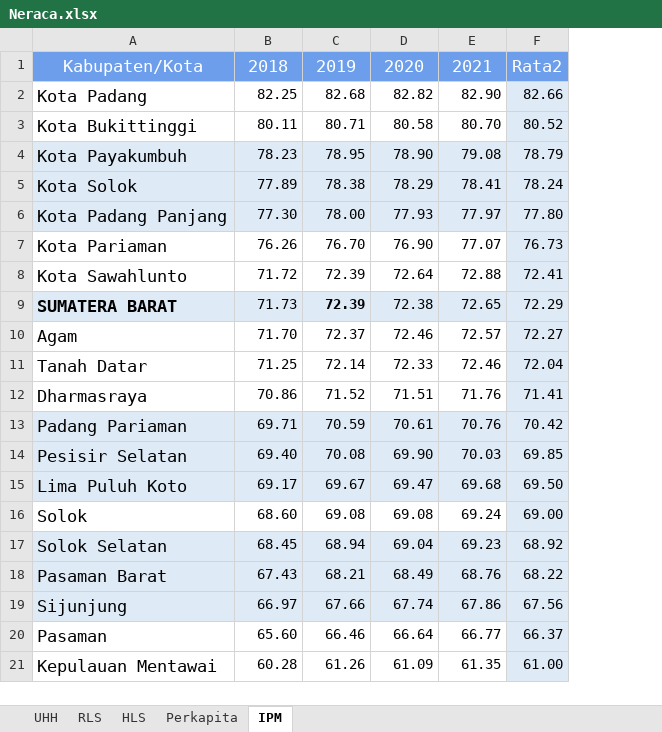
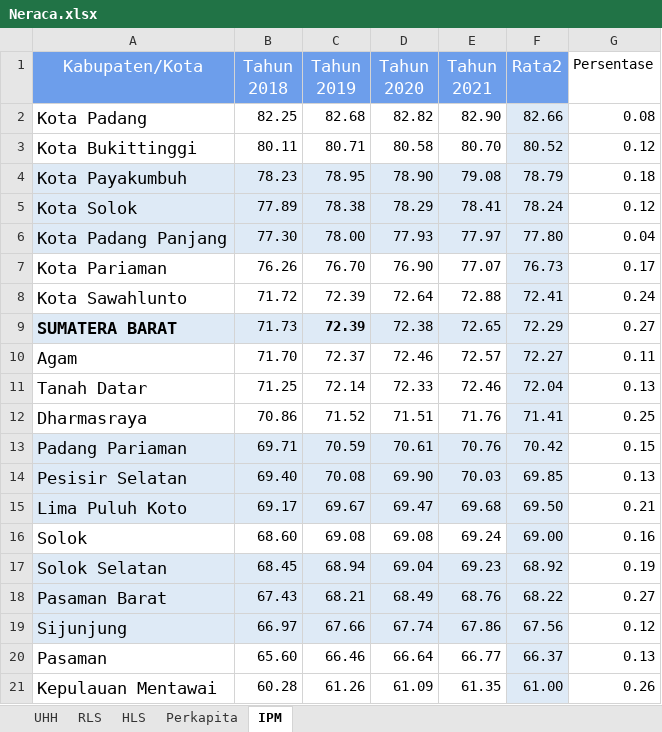
Before and after one commit to kizaru1st/nerwilis, an Excel workbook: Neraca.xlsx, sheet IPM, drawn as a sheet; values as stored, in another font and other column widths than the file's, no borders; the diff names each change by its address in the sheet, - before the commit and + after, or states it on an @@ line.

```diff
--- a/Neraca.xlsx (sheet IPM)
+++ b/Neraca.xlsx (sheet IPM)
+column G (Persentase), rows 2-21: 0.08 | 0.12 | 0.18 | 0.12 | 0.04 | 0.17 | 0.24 | 0.27 | 0.11 | 0.13 | 0.25 | 0.15 | 0.13 | 0.21 | 0.16 | 0.19 | 0.27 | 0.12 | 0.13 | 0.26
-B1: 2018
+B1: Tahun 2018
-C1: 2019
+C1: Tahun 2019
-D1: 2020
+D1: Tahun 2020
-E1: 2021
+E1: Tahun 2021
```
Also changed, not shown: 1 other file.
